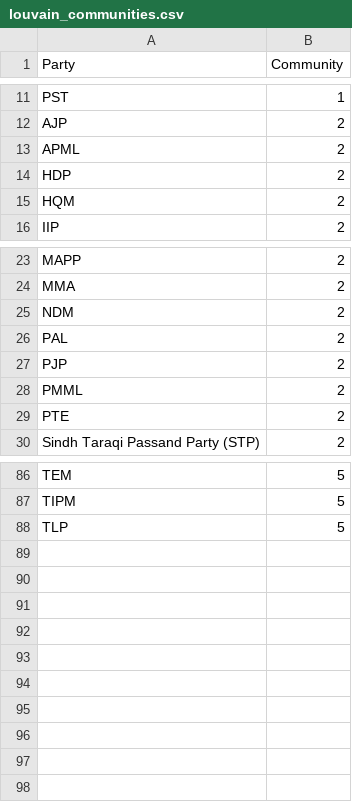
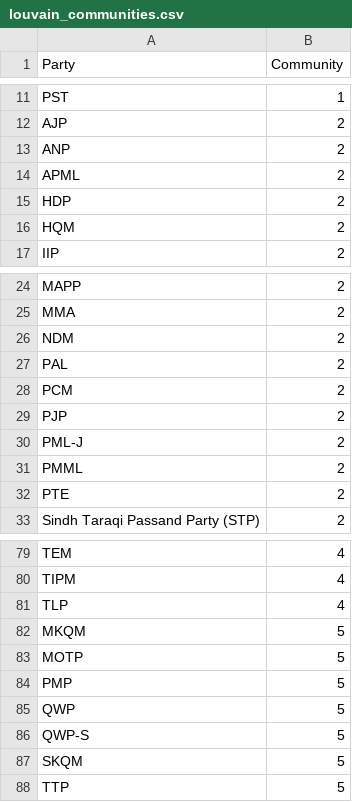
Before and after one commit to HammadMal/SNA_Project_CS361, a CSV file: results/visualizations_party_party/louvain_communities.csv, drawn as a sheet; only a part is shown, gaps mark what is left out; the diff covers the shown part only.

```diff
--- a/results/visualizations_party_party/louvain_communities.csv
+++ b/results/visualizations_party_party/louvain_communities.csv
@@ -12,2 +12,3 @@
 "AJP",2
+"ANP",2
 "APML",2
@@ -26,3 +27,5 @@
 "PAL",2
+"PCM",2
 "PJP",2
+"PML-J",2
 "PMML",2
@@ -86,3 +79,10 @@
-"TEM",5
-"TIPM",5
-"TLP",5
+"TEM",4
+"TIPM",4
+"TLP",4
+"MKQM",5
+"MOTP",5
+"PMP",5
+"QWP",5
+"QWP-S",5
+"SKQM",5
+"TTP",5
```
Also changed, not shown: 10 removed rows and 17 edited cells elsewhere in this file, 19 other files.
